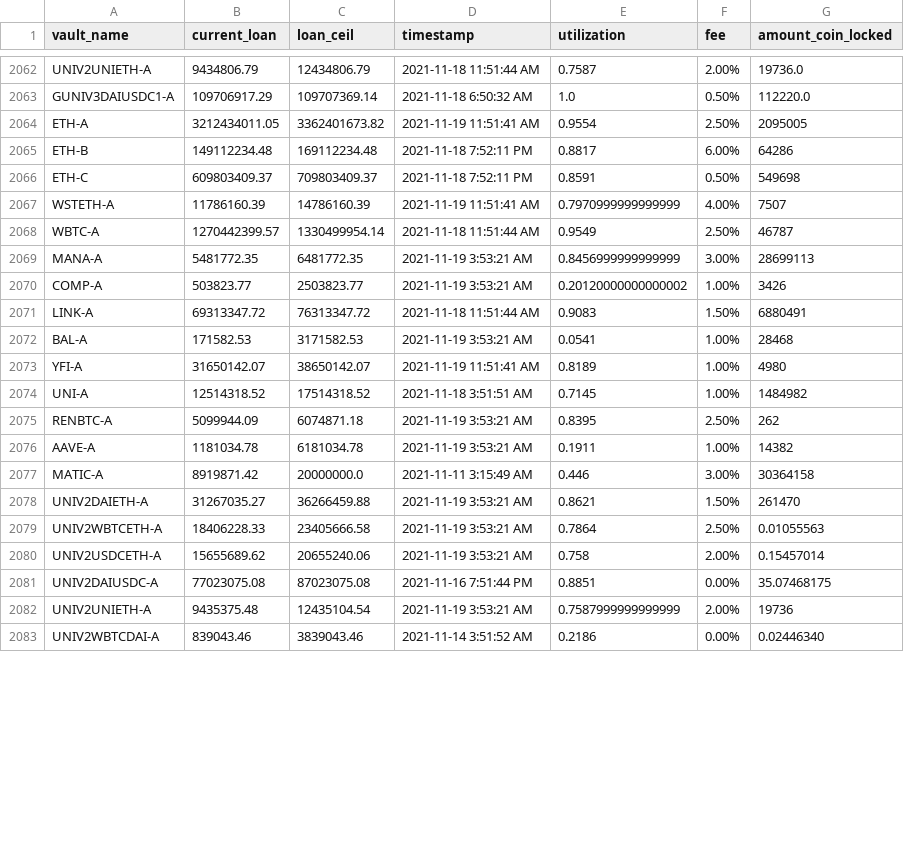
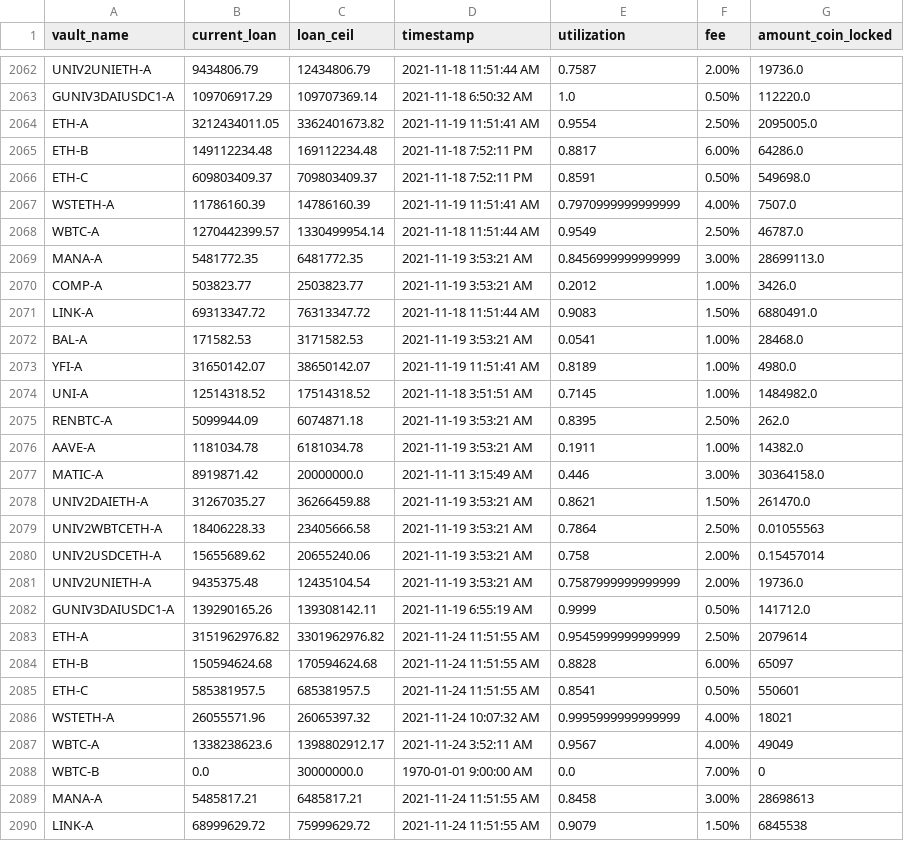
Before and after one commit to geniusnhu/daistats, a CSV file: daistats_data.csv, drawn as a sheet; only a part is shown, gaps mark what is left out; the shorter side is filled out with more unchanged rows; the diff covers the shown part only.

```diff
--- a/daistats_data.csv
+++ b/daistats_data.csv
@@ -2063,20 +2063,28 @@ UNIV2UNIETH-A,9434806.79,12434806.79,2021-11-18 11:51:44 AM,0.7587,2.00%,19736.0
 GUNIV3DAIUSDC1-A,109706917.29,109707369.14,2021-11-18 6:50:32 AM,1.0,0.50%,112220.0
-ETH-A,3212434011.05,3362401673.82,2021-11-19 11:51:41 AM,0.9554,2.50%,2095005
-ETH-B,149112234.48,169112234.48,2021-11-18 7:52:11 PM,0.8817,6.00%,64286
-ETH-C,609803409.37,709803409.37,2021-11-18 7:52:11 PM,0.8591,0.50%,549698
-WSTETH-A,11786160.39,14786160.39,2021-11-19 11:51:41 AM,0.7970999999999999,4.00%,7507
-WBTC-A,1270442399.57,1330499954.14,2021-11-18 11:51:44 AM,0.9549,2.50%,46787
-MANA-A,5481772.35,6481772.35,2021-11-19 3:53:21 AM,0.8456999999999999,3.00%,28699113
-COMP-A,503823.77,2503823.77,2021-11-19 3:53:21 AM,0.20120000000000002,1.00%,3426
-LINK-A,69313347.72,76313347.72,2021-11-18 11:51:44 AM,0.9083,1.50%,6880491
-BAL-A,171582.53,3171582.53,2021-11-19 3:53:21 AM,0.0541,1.00%,28468
-YFI-A,31650142.07,38650142.07,2021-11-19 11:51:41 AM,0.8189,1.00%,4980
-UNI-A,12514318.52,17514318.52,2021-11-18 3:51:51 AM,0.7145,1.00%,1484982
-RENBTC-A,5099944.09,6074871.18,2021-11-19 3:53:21 AM,0.8395,2.50%,262
-AAVE-A,1181034.78,6181034.78,2021-11-19 3:53:21 AM,0.1911,1.00%,14382
-MATIC-A,8919871.42,20000000.0,2021-11-11 3:15:49 AM,0.446,3.00%,30364158
-UNIV2DAIETH-A,31267035.27,36266459.88,2021-11-19 3:53:21 AM,0.8621,1.50%,261470
+ETH-A,3212434011.05,3362401673.82,2021-11-19 11:51:41 AM,0.9554,2.50%,2095005.0
+ETH-B,149112234.48,169112234.48,2021-11-18 7:52:11 PM,0.8817,6.00%,64286.0
+ETH-C,609803409.37,709803409.37,2021-11-18 7:52:11 PM,0.8591,0.50%,549698.0
+WSTETH-A,11786160.39,14786160.39,2021-11-19 11:51:41 AM,0.7970999999999999,4.00%,7507.0
+WBTC-A,1270442399.57,1330499954.14,2021-11-18 11:51:44 AM,0.9549,2.50%,46787.0
+MANA-A,5481772.35,6481772.35,2021-11-19 3:53:21 AM,0.8456999999999999,3.00%,28699113.0
+COMP-A,503823.77,2503823.77,2021-11-19 3:53:21 AM,0.2012,1.00%,3426.0
+LINK-A,69313347.72,76313347.72,2021-11-18 11:51:44 AM,0.9083,1.50%,6880491.0
+BAL-A,171582.53,3171582.53,2021-11-19 3:53:21 AM,0.0541,1.00%,28468.0
+YFI-A,31650142.07,38650142.07,2021-11-19 11:51:41 AM,0.8189,1.00%,4980.0
+UNI-A,12514318.52,17514318.52,2021-11-18 3:51:51 AM,0.7145,1.00%,1484982.0
+RENBTC-A,5099944.09,6074871.18,2021-11-19 3:53:21 AM,0.8395,2.50%,262.0
+AAVE-A,1181034.78,6181034.78,2021-11-19 3:53:21 AM,0.1911,1.00%,14382.0
+MATIC-A,8919871.42,20000000.0,2021-11-11 3:15:49 AM,0.446,3.00%,30364158.0
+UNIV2DAIETH-A,31267035.27,36266459.88,2021-11-19 3:53:21 AM,0.8621,1.50%,261470.0
 UNIV2WBTCETH-A,18406228.33,23405666.58,2021-11-19 3:53:21 AM,0.7864,2.50%,0.01055563
 UNIV2USDCETH-A,15655689.62,20655240.06,2021-11-19 3:53:21 AM,0.758,2.00%,0.15457014
-UNIV2DAIUSDC-A,77023075.08,87023075.08,2021-11-16 7:51:44 PM,0.8851,0.00%,35.07468175
-UNIV2UNIETH-A,9435375.48,12435104.54,2021-11-19 3:53:21 AM,0.7587999999999999,2.00%,19736
+UNIV2UNIETH-A,9435375.48,12435104.54,2021-11-19 3:53:21 AM,0.7587999999999999,2.00%,19736.0
+GUNIV3DAIUSDC1-A,139290165.26,139308142.11,2021-11-19 6:55:19 AM,0.9999,0.50%,141712.0
+ETH-A,3151962976.82,3301962976.82,2021-11-24 11:51:55 AM,0.9545999999999999,2.50%,2079614
+ETH-B,150594624.68,170594624.68,2021-11-24 11:51:55 AM,0.8828,6.00%,65097
+ETH-C,585381957.5,685381957.5,2021-11-24 11:51:55 AM,0.8541,0.50%,550601
+WSTETH-A,26055571.96,26065397.32,2021-11-24 10:07:32 AM,0.9995999999999999,4.00%,18021
+WBTC-A,1338238623.6,1398802912.17,2021-11-24 3:52:11 AM,0.9567,4.00%,49049
+WBTC-B,0.0,30000000.0,1970-01-01 9:00:00 AM,0.0,7.00%,0
+MANA-A,5485817.21,6485817.21,2021-11-24 11:51:55 AM,0.8458,3.00%,28698613
+LINK-A,68999629.72,75999629.72,2021-11-24 11:51:55 AM,0.9079,1.50%,6845538
```
Also changed, not shown: 10 added rows and 1 removed row elsewhere in this file, rich_wallet.csv.
